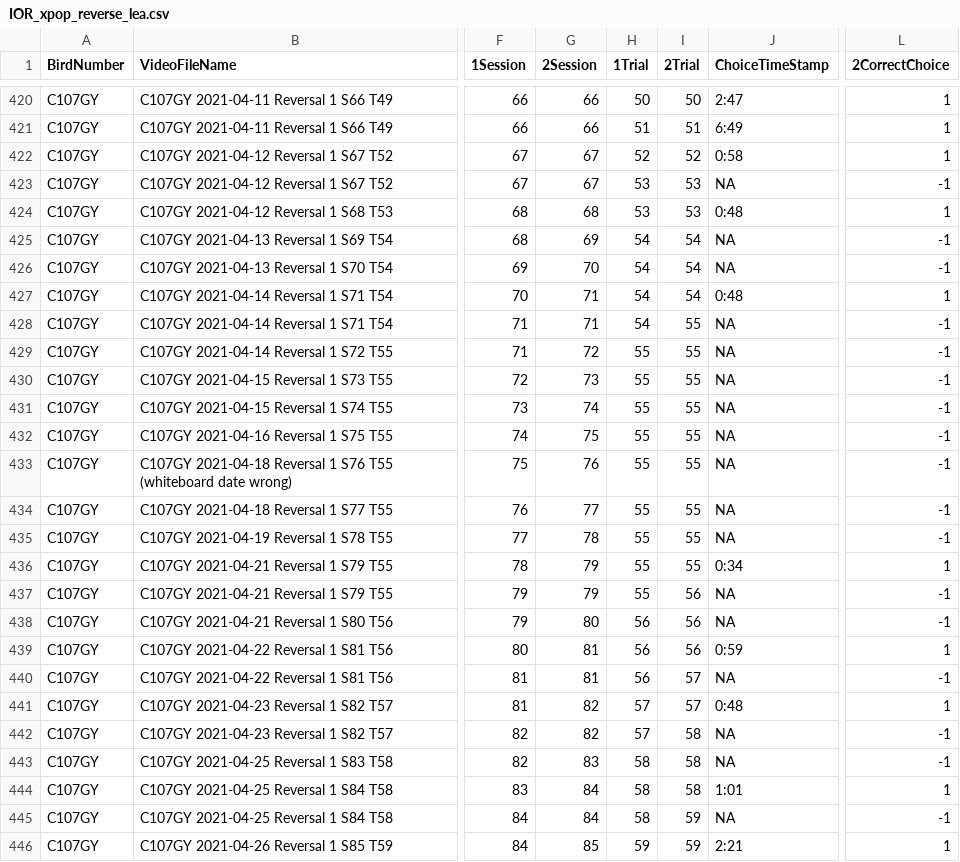
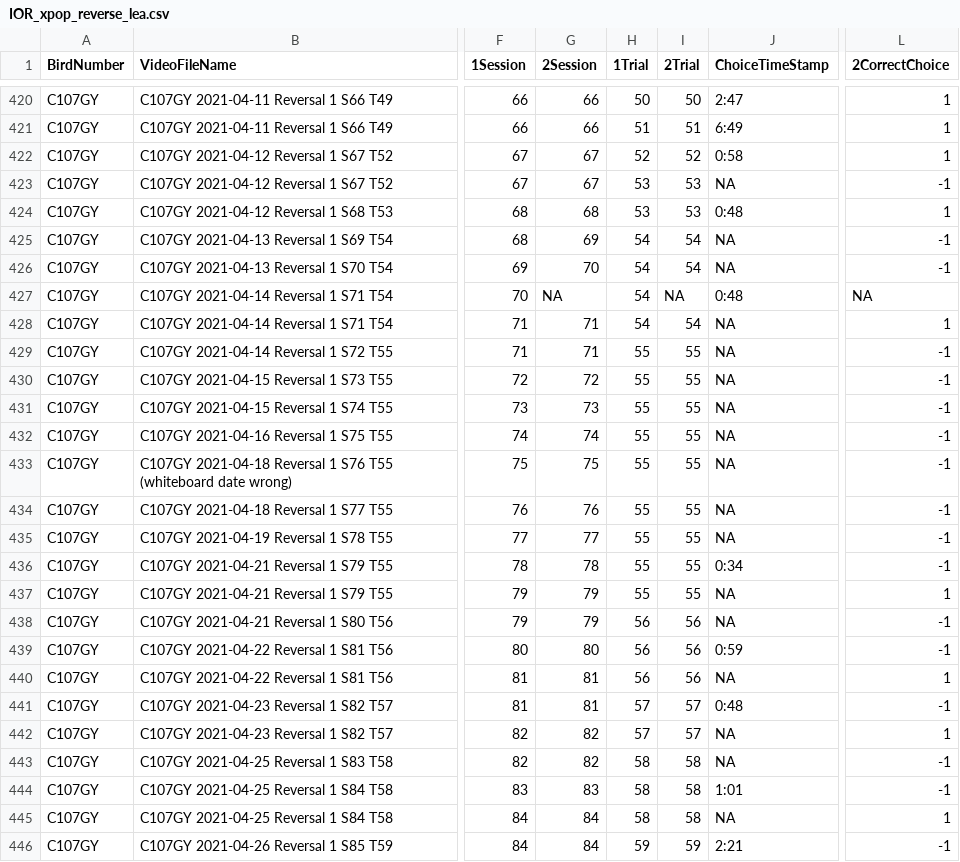
Before and after one commit to corinalogan/grackles, a CSV file: Files/Preregistrations/IOR_xpop_reverse_lea.csv, drawn as a sheet; only a part is shown, gaps mark what is left out; the diff covers the shown part only; the diff names each change by its address in the sheet, - before the commit and + after, or states it on an @@ line.

Commit message:
fixed the data sheet

```diff
--- a/Files/Preregistrations/IOR_xpop_reverse_lea.csv
+++ b/Files/Preregistrations/IOR_xpop_reverse_lea.csv
-G427 (2Session): 71
+G427 (2Session): NA
-I427 (2Trial): 54
+I427 (2Trial): NA
-L427 (2CorrectChoice): 1
+L427 (2CorrectChoice): NA
-I428 (2Trial): 55
+I428 (2Trial): 54
-L428 (2CorrectChoice): -1
+L428 (2CorrectChoice): 1
-G429 (2Session): 72
+G429 (2Session): 71
-G430 (2Session): 73
+G430 (2Session): 72
-G431 (2Session): 74
+G431 (2Session): 73
-G432 (2Session): 75
+G432 (2Session): 74
-G433 (2Session): 76
+G433 (2Session): 75
-G434 (2Session): 77
+G434 (2Session): 76
-G435 (2Session): 78
+G435 (2Session): 77
-G436 (2Session): 79
+G436 (2Session): 78
-L436 (2CorrectChoice): 1
+L436 (2CorrectChoice): -1
-I437 (2Trial): 56
+I437 (2Trial): 55
-L437 (2CorrectChoice): -1
+L437 (2CorrectChoice): 1
-G438 (2Session): 80
+G438 (2Session): 79
-G439 (2Session): 81
+G439 (2Session): 80
-L439 (2CorrectChoice): 1
+L439 (2CorrectChoice): -1
-I440 (2Trial): 57
+I440 (2Trial): 56
-L440 (2CorrectChoice): -1
+L440 (2CorrectChoice): 1
-G441 (2Session): 82
+G441 (2Session): 81
-L441 (2CorrectChoice): 1
+L441 (2CorrectChoice): -1
-I442 (2Trial): 58
+I442 (2Trial): 57
-L442 (2CorrectChoice): -1
+L442 (2CorrectChoice): 1
-G443 (2Session): 83
+G443 (2Session): 82
-G444 (2Session): 84
+G444 (2Session): 83
-L444 (2CorrectChoice): 1
+L444 (2CorrectChoice): -1
-I445 (2Trial): 59
+I445 (2Trial): 58
-L445 (2CorrectChoice): -1
+L445 (2CorrectChoice): 1
-G446 (2Session): 85
+G446 (2Session): 84
-L446 (2CorrectChoice): 1
+L446 (2CorrectChoice): -1
```
Also changed, not shown: 9 edited cells elsewhere in this file.
